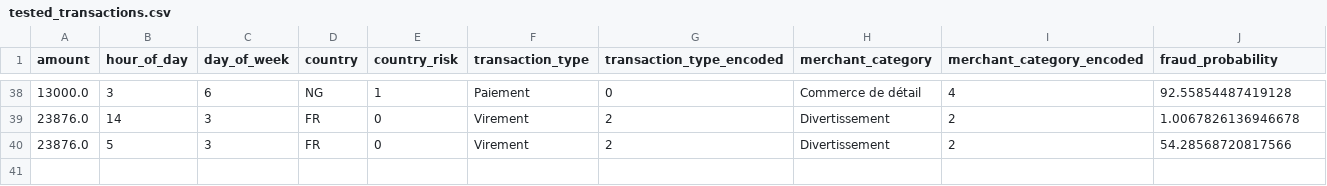
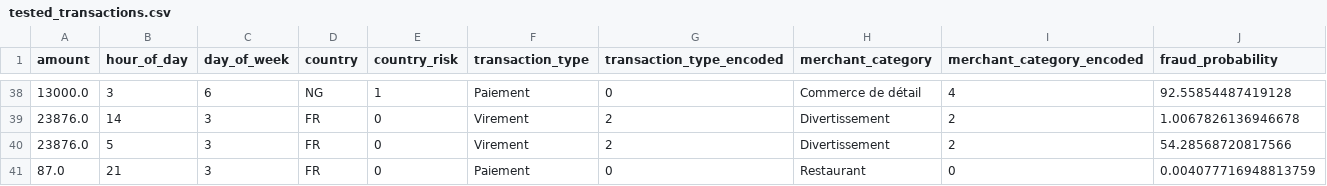
Before and after one commit to baayvin17/SecuTransac, a CSV file: data/tested_transactions.csv, drawn as a sheet; only a part is shown, gaps mark what is left out; the diff names each change by its address in the sheet, - before the commit and + after, or states it on an @@ line.

```diff
--- a/data/tested_transactions.csv
+++ b/data/tested_transactions.csv
+row 41: 87.0 | 21 | 3 | FR | 0 | Paiement | 0 | Restaurant | 0 | 0.004077716948813759
```
Also changed, not shown: 2 other files.
